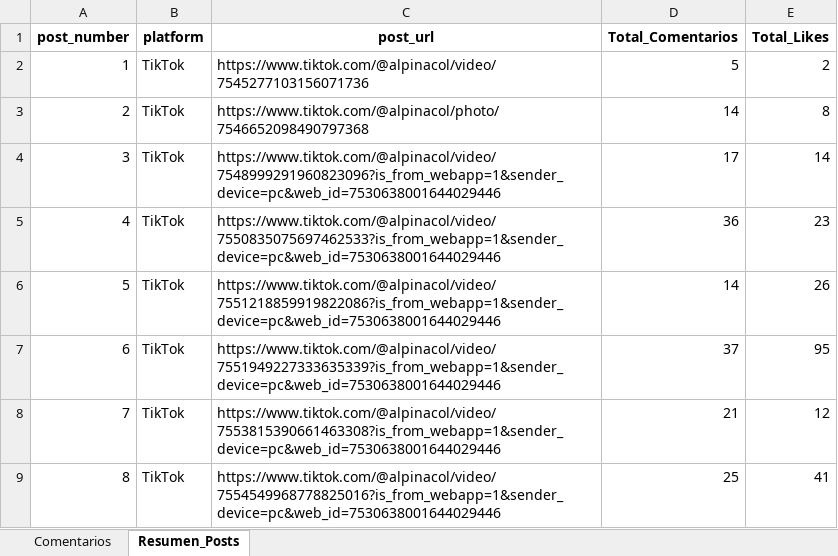
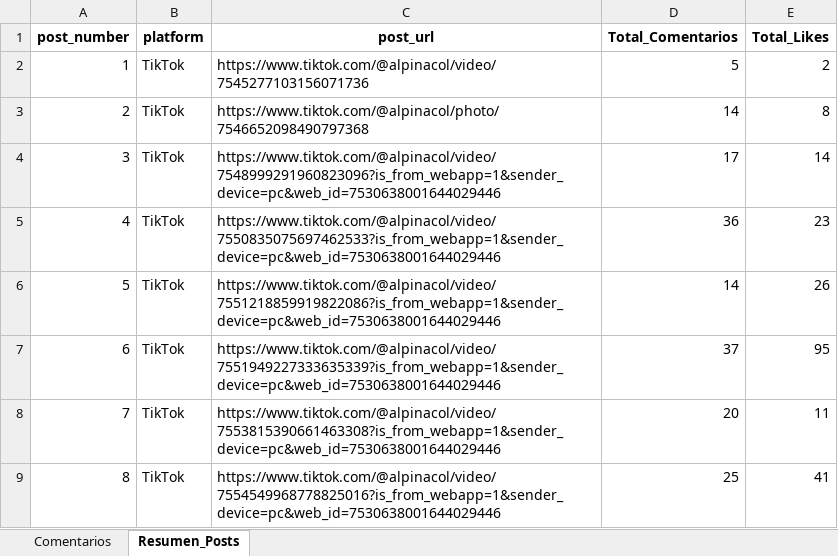
Before and after one commit to alpinacolombia/Alpina, an Excel workbook: Comentarios Campaña.xlsx, sheet Resumen_Posts, drawn as a sheet; values as stored, in another font and other column widths than the file's, no borders; the diff names each change by its address in the sheet, - before the commit and + after, or states it on an @@ line.

```diff
--- a/Comentarios Campaña.xlsx (sheet Resumen_Posts)
+++ b/Comentarios Campaña.xlsx (sheet Resumen_Posts)
-D8 (Total_Comentarios): 21
+D8 (Total_Comentarios): 20
-E8 (Total_Likes): 12
+E8 (Total_Likes): 11
```
Also changed, not shown: sheet Comentarios, 1 other file.
